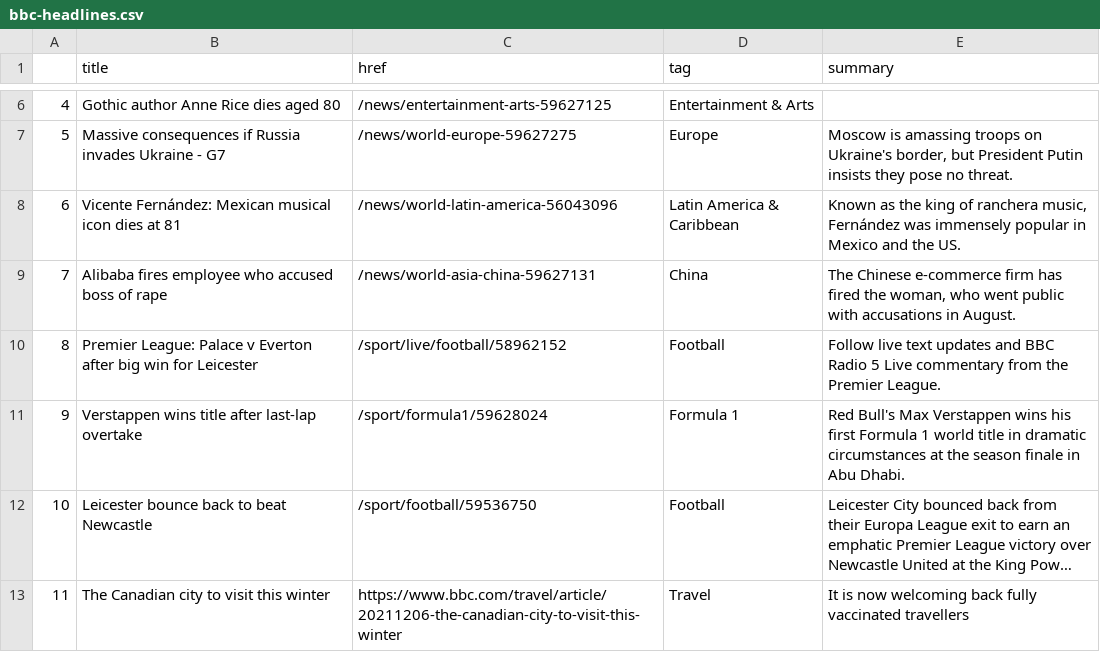
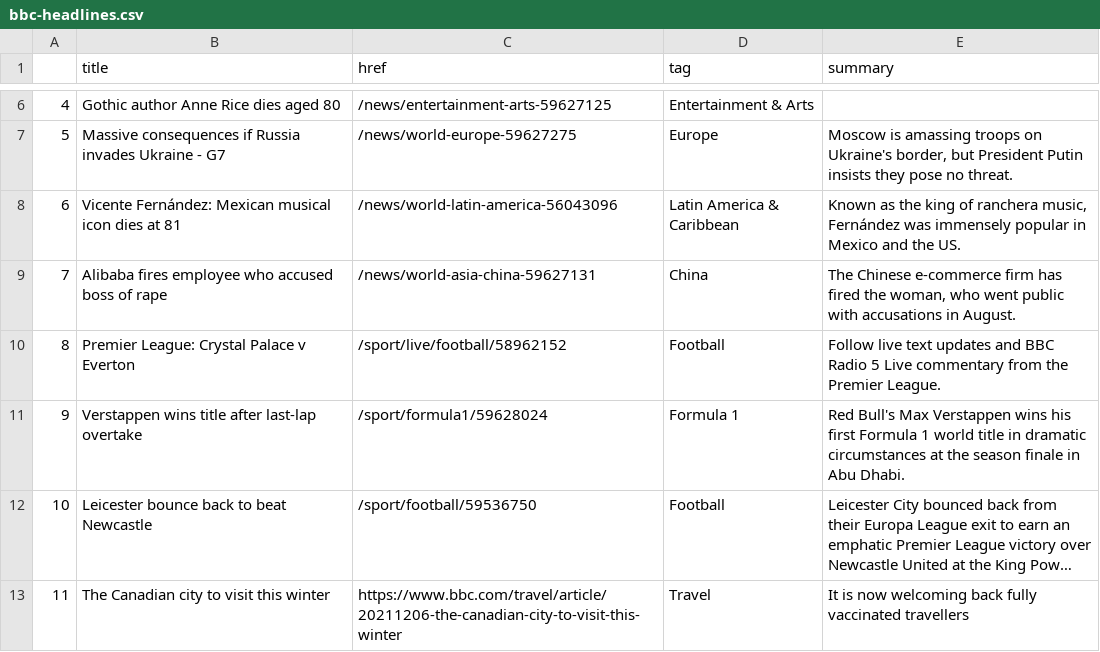
Before and after one commit to joaquin-rosado/automatic-scraper, a CSV file: bbc-headlines.csv, drawn as a sheet; only a part is shown, gaps mark what is left out; long unchanged cells end in ….

```diff
--- a/bbc-headlines.csv
+++ b/bbc-headlines.csv
@@ -9,3 +9,3 @@
 7,Alibaba fires employee who accused boss of rape,/news/world-asia-china-59627131,China,"The Chinese e-commerce firm has fired the woman, who went public with accusations in August."
-8,Premier League: Palace v Everton after big win for Leicester,/sport/live/football/58962152,Football,Follow live text updates and BBC Radio 5 Live commentary from the Premier League.
+8,Premier League: Crystal Palace v Everton,/sport/live/football/58962152,Football,Follow live text updates and BBC Radio 5 Live commentary from the Premier League.
 9,Verstappen wins title after last-lap overtake,/sport/formula1/59628024,Formula 1,Red Bull's Max Verstappen wins his first Formula 1 world title in dramatic circumstances at the season finale in Abu Dhabi.
```
